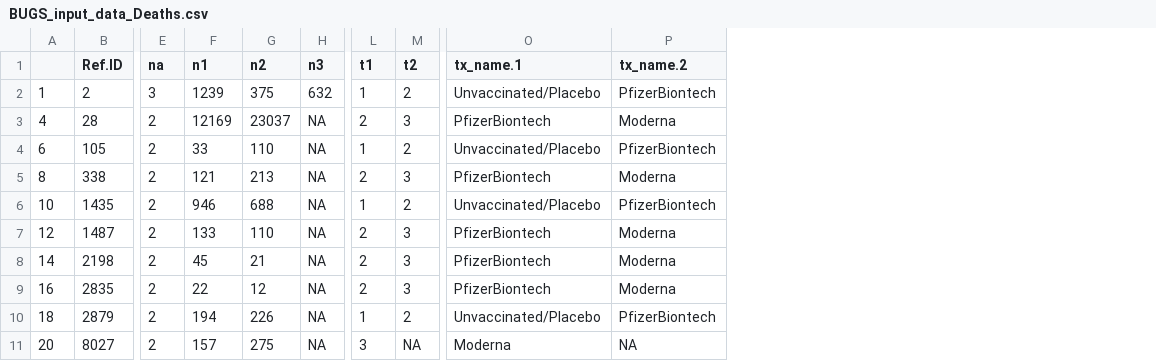
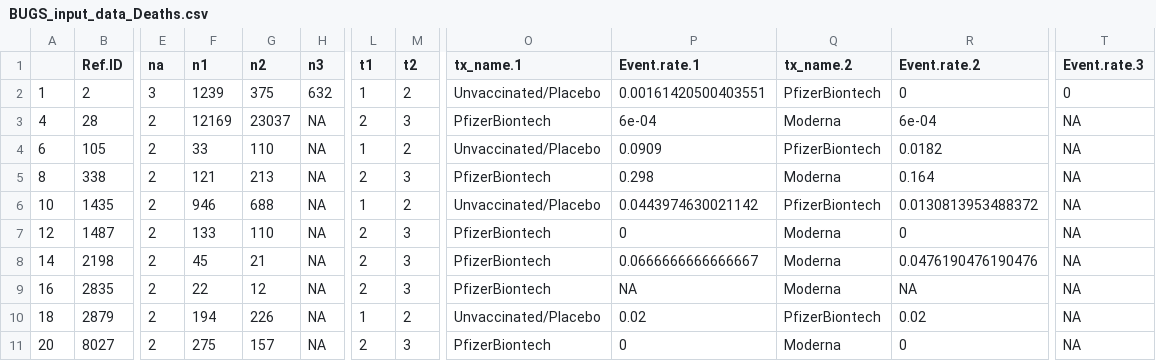
Before and after one commit to ICON-in-R/covid-NMA, a CSV file: data/BUGS_input_data_Deaths.csv, drawn as a sheet; only a part is shown, gaps mark what is left out; addresses are those after the commit; the diff names each change by its address in the sheet, - before the commit and + after, or states it on an @@ line.

```diff
--- a/data/BUGS_input_data_Deaths.csv
+++ b/data/BUGS_input_data_Deaths.csv
+column P (Event.rate.1), rows 2-11: 0.00161420500403551 | 6e-04 | 0.0909 | 0.298 | 0.0443974630021142 | 0 | 0.0666666666666667 | NA | 0.02 | 0
+column R (Event.rate.2), rows 2-11: 0 | 6e-04 | 0.0182 | 0.164 | 0.0130813953488372 | 0 | 0.0476190476190476 | NA | 0.02 | 0
+column T (Event.rate.3), rows 2-11: 0 | NA | NA | NA | NA | NA | NA | NA | NA | NA
-F11 (n1): 157
+F11 (n1): 275
-G11 (n2): 275
+G11 (n2): 157
-L11 (t1): 3
+L11 (t1): 2
-M11 (t2): NA
+M11 (t2): 3
-O11 (tx_name.1): Moderna
+O11 (tx_name.1): PfizerBiontech
-Q11 (tx_name.2): NA
+Q11 (tx_name.2): Moderna
```
Also changed, not shown: data/BUGS_input_data_COVID_infection.csv, data/BUGS_input_data_Hospitalizations.csv, 3 other files.
